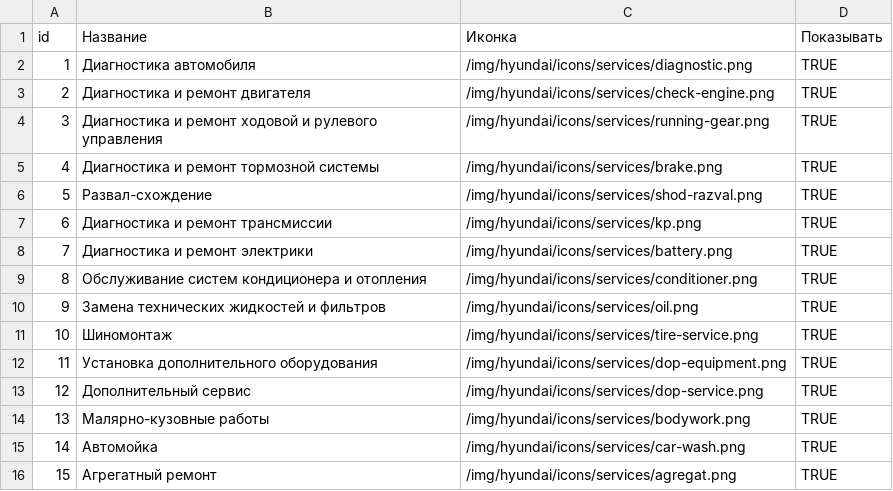
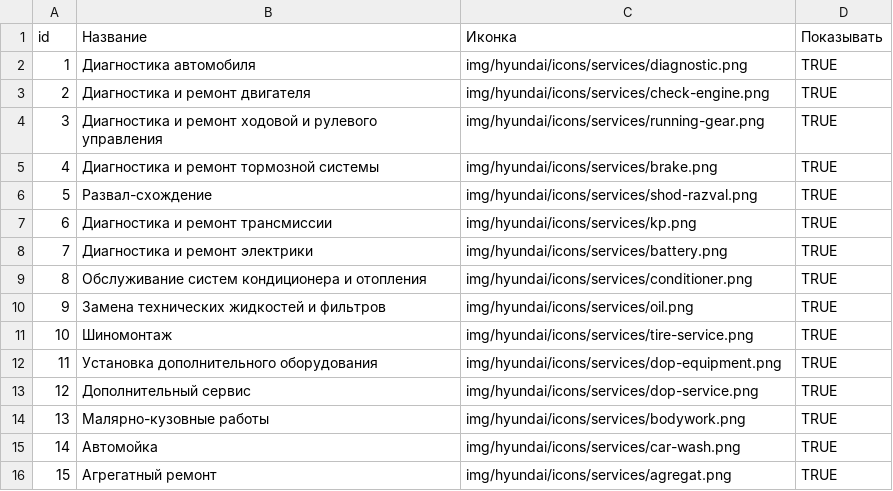
Before and after one commit to alexsab-ru/my-hyundai, a CSV file: data/services.csv, drawn as a sheet.

Commit message:
upd data files

```diff
--- a/data/services.csv
+++ b/data/services.csv
@@ -1,16 +1,16 @@
 id,Название,Иконка,Показывать
-1,Диагностика автомобиля,/img/hyundai/icons/services/diagnostic.png,TRUE
-2,Диагностика и ремонт двигателя,/img/hyundai/icons/services/check-engine.png,TRUE
-3,Диагностика и ремонт ходовой и рулевого управления,/img/hyundai/icons/services/running-gear.png,TRUE
-4,Диагностика и ремонт тормозной системы,/img/hyundai/icons/services/brake.png,TRUE
-5,Развал-схождение,/img/hyundai/icons/services/shod-razval.png,TRUE
-6,Диагностика и ремонт трансмиссии,/img/hyundai/icons/services/kp.png,TRUE
-7,Диагностика и ремонт электрики,/img/hyundai/icons/services/battery.png,TRUE
-8,Обслуживание систем кондиционера и отопления,/img/hyundai/icons/services/conditioner.png,TRUE
-9,Замена технических жидкостей и фильтров,/img/hyundai/icons/services/oil.png,TRUE
-10,Шиномонтаж,/img/hyundai/icons/services/tire-service.png,TRUE
-11,Установка дополнительного оборудования,/img/hyundai/icons/services/dop-equipment.png,TRUE
-12,Дополнительный сервис,/img/hyundai/icons/services/dop-service.png,TRUE
-13,Малярно-кузовные работы,/img/hyundai/icons/services/bodywork.png,TRUE
-14,Автомойка,/img/hyundai/icons/services/car-wash.png,TRUE
-15,Агрегатный ремонт,/img/hyundai/icons/services/agregat.png,TRUE
+1,Диагностика автомобиля,img/hyundai/icons/services/diagnostic.png,TRUE
+2,Диагностика и ремонт двигателя,img/hyundai/icons/services/check-engine.png,TRUE
+3,Диагностика и ремонт ходовой и рулевого управления,img/hyundai/icons/services/running-gear.png,TRUE
+4,Диагностика и ремонт тормозной системы,img/hyundai/icons/services/brake.png,TRUE
+5,Развал-схождение,img/hyundai/icons/services/shod-razval.png,TRUE
+6,Диагностика и ремонт трансмиссии,img/hyundai/icons/services/kp.png,TRUE
+7,Диагностика и ремонт электрики,img/hyundai/icons/services/battery.png,TRUE
+8,Обслуживание систем кондиционера и отопления,img/hyundai/icons/services/conditioner.png,TRUE
+9,Замена технических жидкостей и фильтров,img/hyundai/icons/services/oil.png,TRUE
+10,Шиномонтаж,img/hyundai/icons/services/tire-service.png,TRUE
+11,Установка дополнительного оборудования,img/hyundai/icons/services/dop-equipment.png,TRUE
+12,Дополнительный сервис,img/hyundai/icons/services/dop-service.png,TRUE
+13,Малярно-кузовные работы,img/hyundai/icons/services/bodywork.png,TRUE
+14,Автомойка,img/hyundai/icons/services/car-wash.png,TRUE
+15,Агрегатный ремонт,img/hyundai/icons/services/agregat.png,TRUE
```
Also changed, not shown: data/banners.csv, 2 other files.
